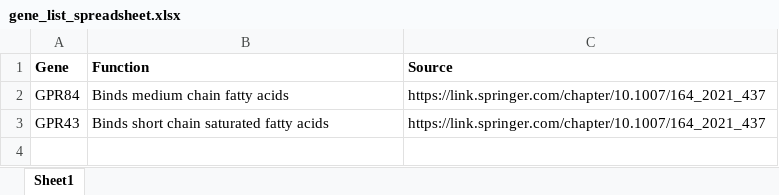
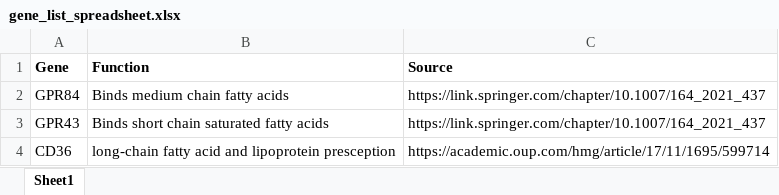
Before and after one commit to mackcross/protein_vs_fat_selection, an Excel workbook: gene_list_spreadsheet.xlsx, sheet Sheet1, drawn as a sheet; values as stored, in another font and other column widths than the file's, no borders; the diff names each change by its address in the sheet, - before the commit and + after, or states it on an @@ line.

```diff
--- a/gene_list_spreadsheet.xlsx (sheet Sheet1)
+++ b/gene_list_spreadsheet.xlsx (sheet Sheet1)
+row 4: CD36 | long-chain fatty acid and lipoprotein presception | https://academic.oup.com/hmg/article/17/11/1695/599714
```
Also changed, not shown: 37 other files.
